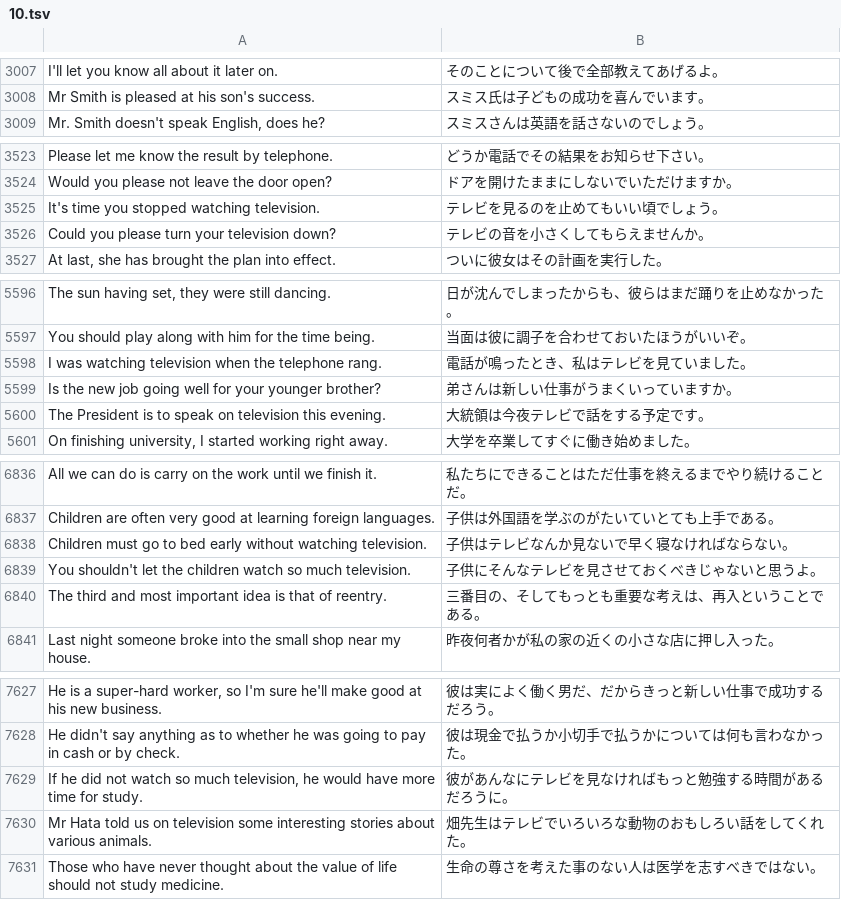
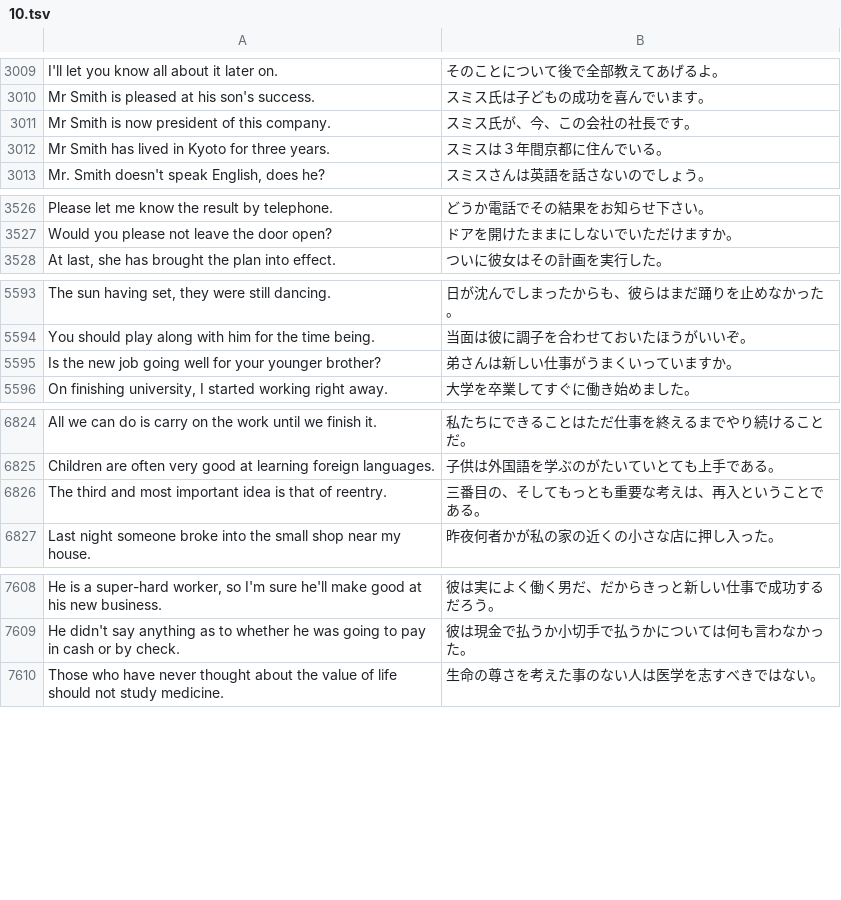
Before and after one commit to marmooo/english-sentences-typing, a TSV file: docs/data/hard/10.tsv, drawn as a sheet; only a part is shown, gaps mark what is left out; removed rows and columns are numbered as before the commit, all else as after; the diff covers the shown part only; the diff names each change by its address in the sheet, - before the commit and + after, or states it on an @@ line.

```diff
--- a/docs/data/hard/10.tsv
+++ b/docs/data/hard/10.tsv
+row 3011: Mr Smith is now president of this company. | スミス氏が、今、この会社の社長です。
+row 3012: Mr Smith has lived in Kyoto for three years. | スミスは３年間京都に住んでいる。
-row 3525: It's time you stopped watching television. | テレビを見るのを止めてもいい頃でしょう。
-row 3526: Could you please turn your television down? | テレビの音を小さくしてもらえませんか。
-row 5598: I was watching television when the telephone rang. | 電話が鳴ったとき、私はテレビを見ていました。
-row 5600: The President is to speak on television this evening. | 大統領は今夜テレビで話をする予定です。
-row 6838: Children must go to bed early without watching television. | 子供はテレビなんか見ないで早く寝なければならない。
-row 6839: You shouldn't let the children watch so much television. | 子供にそんなテレビを見させておくべきじゃないと思うよ。
-row 7629: If he did not watch so much television, he would have more time for study. | 彼があんなにテレビを見なければもっと勉強する時間があるだろうに。
-row 7630: Mr Hata told us on television some interesting stories about various animals. | 畑先生はテレビでいろいろな動物のおもしろい話をしてくれた。
```
Also changed, not shown: 21 added rows and 38 removed rows elsewhere in this file, docs/data/hard/11.tsv, docs/data/hard/12.tsv, 43 other files.
